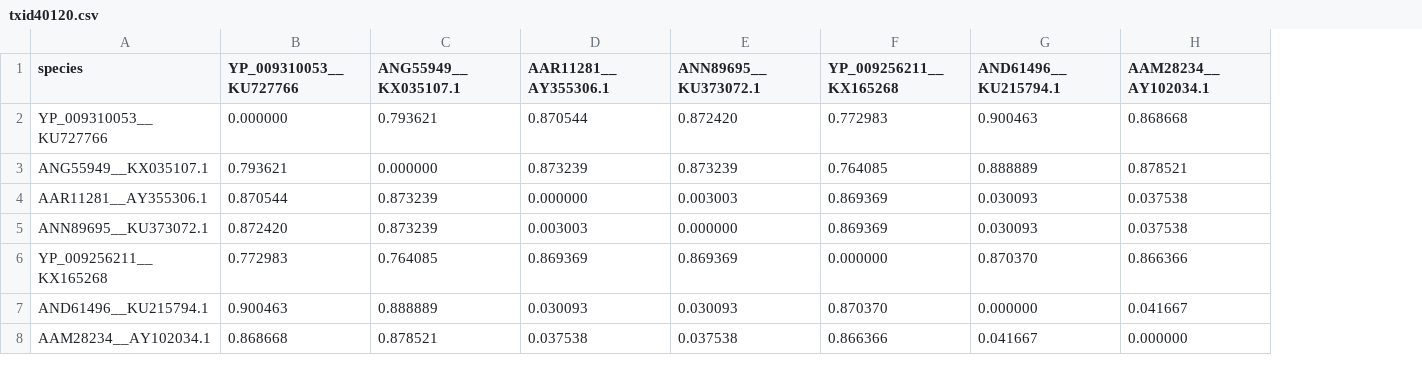
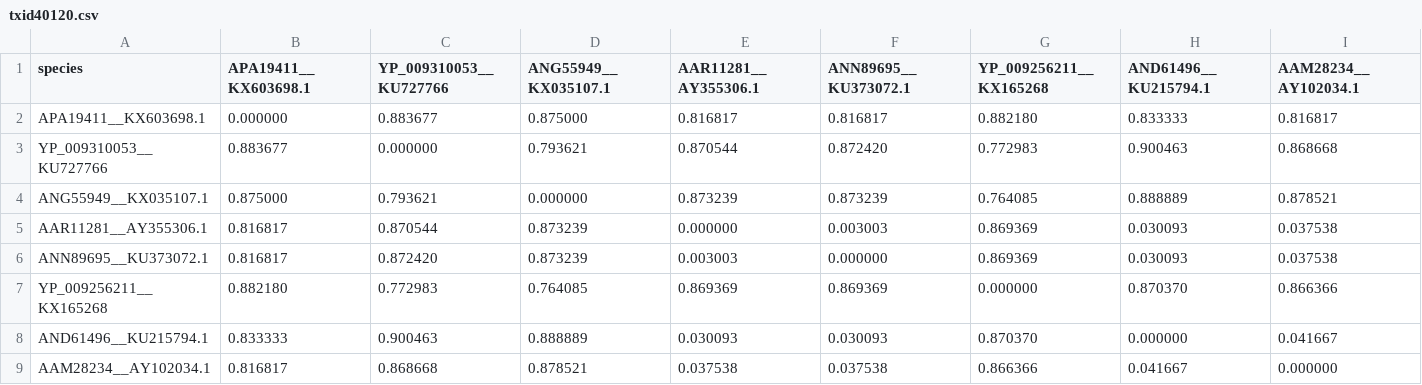
Before and after one commit to josephhughes/ViCTree, a CSV file: txid40120/txid40120.csv, drawn as a sheet; only a part is shown; addresses are those after the commit; rows hold the shown columns only; the diff names each change by its address in the sheet, - before the commit and + after, or states it on an @@ line.

Commit message:
Pipeline updated for txid40120

```diff
--- a/txid40120/txid40120.csv
+++ b/txid40120/txid40120.csv
+column B (APA19411__KX603698.1), rows 3-9: 0.883677 | 0.875000 | 0.816817 | 0.816817 | 0.882180 | 0.833333 | 0.816817
+row 2: APA19411__KX603698.1 | 0.000000 | 0.883677 | 0.875000 | 0.816817 | 0.816817 | 0.882180 | 0.833333 | 0.816817
```
Also changed, not shown: txid40120/txid40120_clusters_info.csv, txid40120/txid40120_label.csv, 14 other files.
